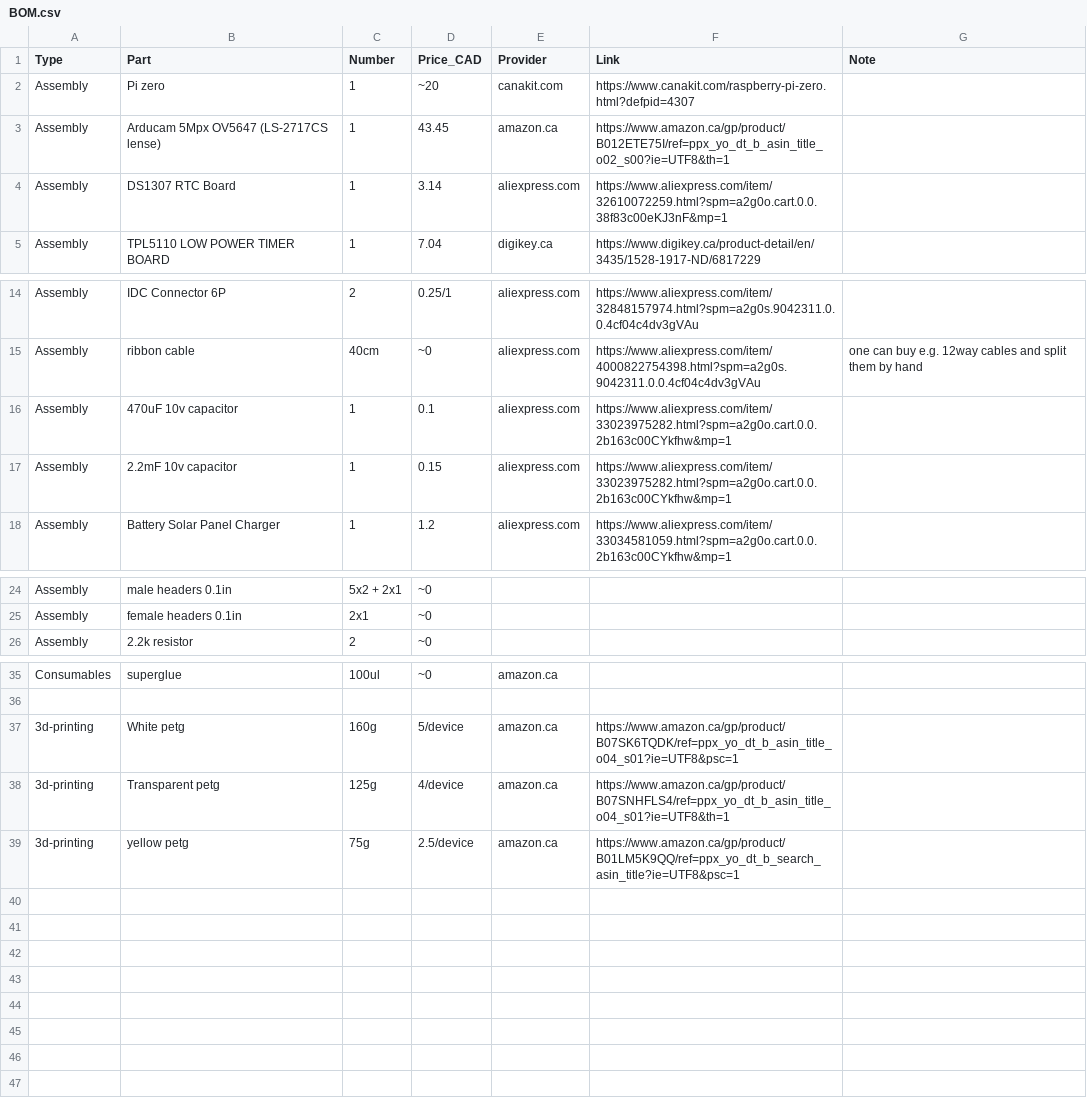
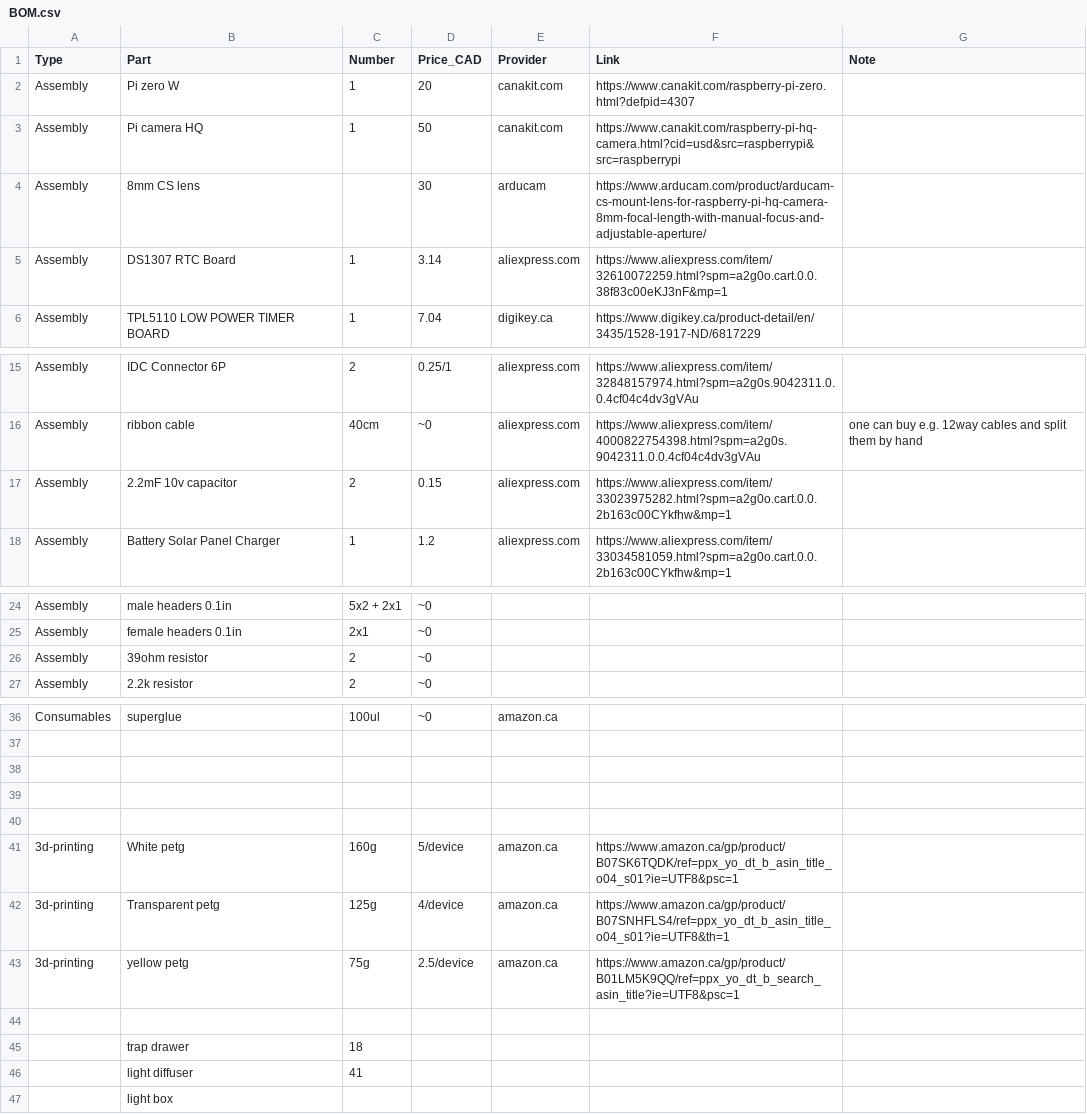
Before and after one commit to sticky-pi/sticky-pi-device, a CSV file: hardware/BOM.csv, drawn as a sheet; only a part is shown, gaps mark what is left out.

Commit message:
update BOM

```diff
--- a/hardware/BOM.csv
+++ b/hardware/BOM.csv
@@ -1,4 +1,5 @@
 Type,Part,Number,Price_CAD,Provider,Link,Note
-Assembly,Pi zero,1,~20,canakit.com,https://www.canakit.com/raspberry-pi-zero.html?defpid=4307,
-Assembly,Arducam 5Mpx OV5647 (LS-2717CS lense),1,43.45,amazon.ca,https://www.amazon.ca/gp/product/B012ETE75I/ref=ppx_yo_dt_b_asin_title_o02_s00?ie=UTF8&th=1,
+Assembly,Pi zero W,1,20,canakit.com,https://www.canakit.com/raspberry-pi-zero.html?defpid=4307,
+Assembly,Pi camera HQ,1,50,canakit.com,https://www.canakit.com/raspberry-pi-hq-camera.html?cid=usd&src=raspberrypi&src=raspberrypi,
+Assembly,8mm CS lens,,30,arducam,https://www.arducam.com/product/arducam-cs-mount-lens-for-raspberry-pi-hq-camera-8mm-focal-length-with-manual-focus-and-adjustable-aperture/,
 Assembly,DS1307 RTC Board,1,3.14,aliexpress.com,https://www.aliexpress.com/item/32610072259.html?spm=a2g0o.cart.0.0.38f83c00eKJ3nF&mp=1,
@@ -16,4 +17,3 @@ Assembly,IDC Connector 6P,2,0.25/1,aliexpress.com,https://www.aliexpress.com/ite
 Assembly,ribbon cable,40cm,~0,aliexpress.com,https://www.aliexpress.com/item/4000822754398.html?spm=a2g0s.9042311.0.0.4cf04c4dv3gVAu,one can buy e.g. 12way cables and split them by hand
-Assembly,470uF 10v capacitor,1,0.1,aliexpress.com,https://www.aliexpress.com/item/33023975282.html?spm=a2g0o.cart.0.0.2b163c00CYkfhw&mp=1,
-Assembly,2.2mF 10v capacitor,1,0.15,aliexpress.com,https://www.aliexpress.com/item/33023975282.html?spm=a2g0o.cart.0.0.2b163c00CYkfhw&mp=1,
+Assembly,2.2mF 10v capacitor,2,0.15,aliexpress.com,https://www.aliexpress.com/item/33023975282.html?spm=a2g0o.cart.0.0.2b163c00CYkfhw&mp=1,
 Assembly,Battery Solar Panel Charger,1,1.2,aliexpress.com,https://www.aliexpress.com/item/33034581059.html?spm=a2g0o.cart.0.0.2b163c00CYkfhw&mp=1,
@@ -26,2 +26,3 @@ Assembly,male headers 0.1in ,5x2 + 2x1,~0,,,
 Assembly,female headers 0.1in ,2x1,~0,,,
+Assembly,39ohm resistor,2,~0,,,
 Assembly,2.2k resistor,2,~0,,,
@@ -37,2 +38,5 @@ Consumables,superglue,100ul,~0,amazon.ca,,
 ,,,,,,
+,,,,,,
+,,,,,,
+,,,,,,
 3d-printing,White petg,160g,5/device,amazon.ca,https://www.amazon.ca/gp/product/B07SK6TQDK/ref=ppx_yo_dt_b_asin_title_o04_s01?ie=UTF8&psc=1,
@@ -40 +44,5 @@ Consumables,superglue,100ul,~0,amazon.ca,,
 3d-printing,yellow petg,75g,2.5/device,amazon.ca,https://www.amazon.ca/gp/product/B01LM5K9QQ/ref=ppx_yo_dt_b_search_asin_title?ie=UTF8&psc=1,
+,,,,,,
+,trap drawer,18,,,,
+,light diffuser,41,,,,
+,light box,,,,,
```
